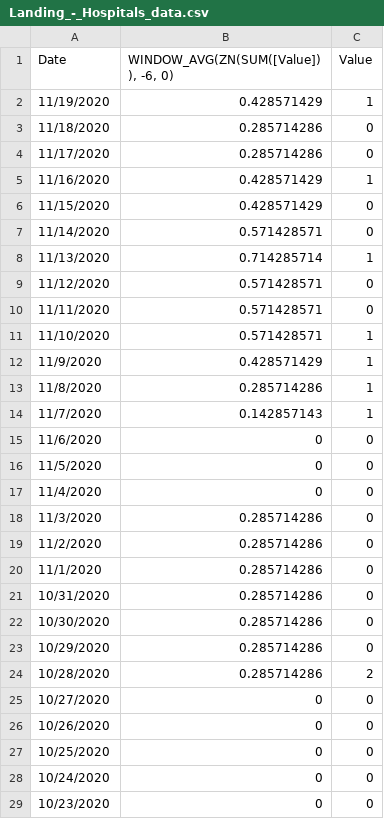
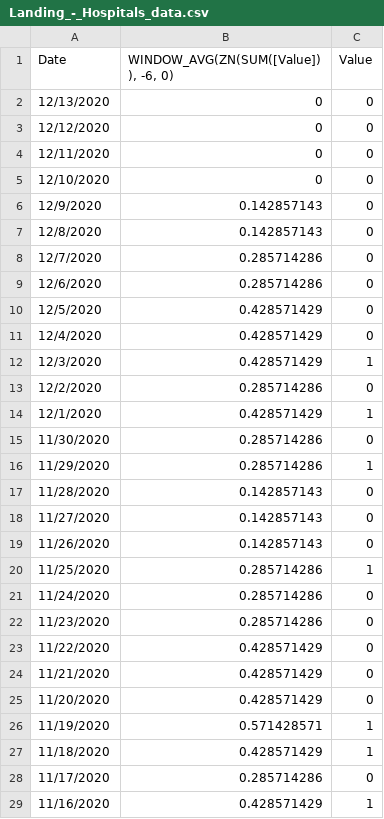
Before and after one commit to SCPHCovid19Data/scph_covid19, a CSV file: Landing_-_Hospitals_data.csv, drawn as a sheet; only a part is shown; the shorter side is filled out with more unchanged rows; the diff covers the shown part only.

```diff
--- a/Landing_-_Hospitals_data.csv
+++ b/Landing_-_Hospitals_data.csv
@@ -1,4 +1,28 @@
 Date,"WINDOW_AVG(ZN(SUM([Value])), -6, 0)",Value
-11/19/2020,0.428571429,1
-11/18/2020,0.285714286,0
+12/13/2020,0,0
+12/12/2020,0,0
+12/11/2020,0,0
+12/10/2020,0,0
+12/9/2020,0.142857143,0
+12/8/2020,0.142857143,0
+12/7/2020,0.285714286,0
+12/6/2020,0.285714286,0
+12/5/2020,0.428571429,0
+12/4/2020,0.428571429,0
+12/3/2020,0.428571429,1
+12/2/2020,0.285714286,0
+12/1/2020,0.428571429,1
+11/30/2020,0.285714286,0
+11/29/2020,0.285714286,1
+11/28/2020,0.142857143,0
+11/27/2020,0.142857143,0
+11/26/2020,0.142857143,0
+11/25/2020,0.285714286,1
+11/24/2020,0.285714286,0
+11/23/2020,0.285714286,0
+11/22/2020,0.428571429,0
+11/21/2020,0.428571429,0
+11/20/2020,0.428571429,0
+11/19/2020,0.571428571,1
+11/18/2020,0.428571429,1
 11/17/2020,0.285714286,0
```
Also changed, not shown: 24 added rows and 3 edited cells elsewhere in this file, summary_table_esp.csv.
